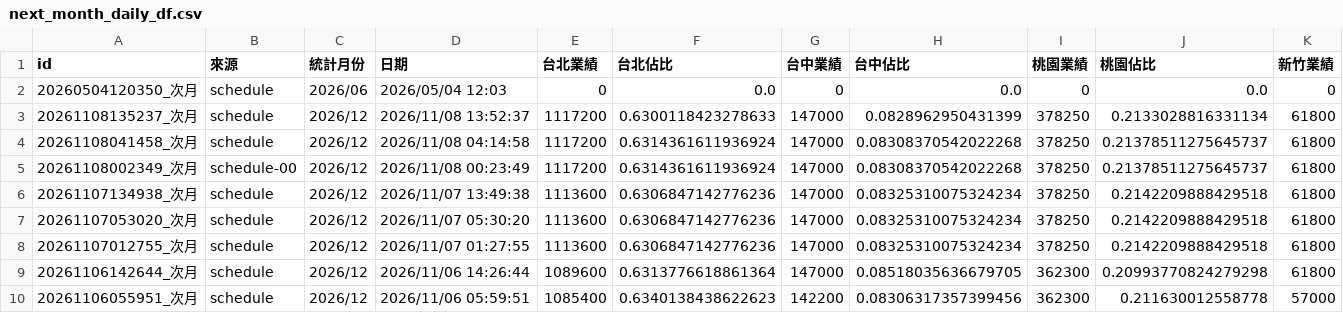
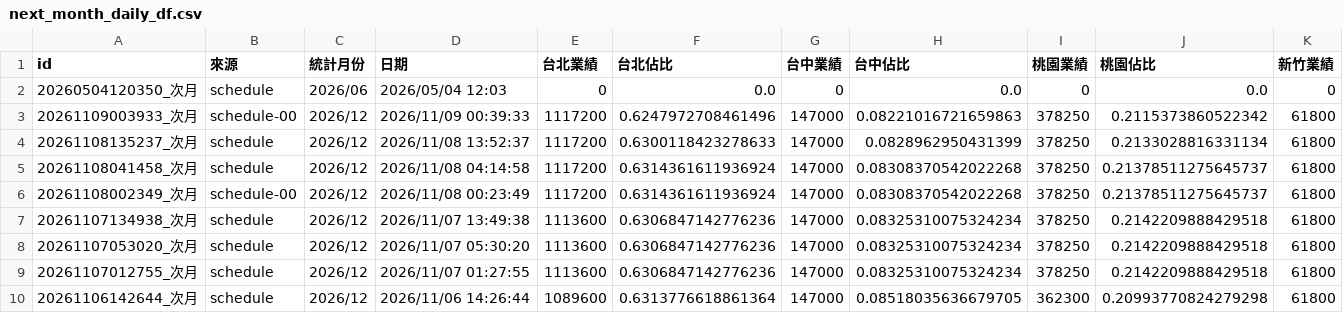
Before and after one commit to jenny-smart/OP-system, a CSV file: dashboard_data/latest/next_month_daily_df.csv, drawn as a sheet; only a part is shown; the shorter side is filled out with more unchanged rows; rows hold the shown columns only; the diff names each change by its address in the sheet, - before the commit and + after, or states it on an @@ line.

```diff
--- a/dashboard_data/latest/next_month_daily_df.csv
+++ b/dashboard_data/latest/next_month_daily_df.csv
+row 3: 20261109003933_次月 | schedule-00 | 2026/12 | 2026/11/09 00:39:33 | 1117200 | 0.6247972708461496 | 147000 | 0.08221016721659863 | 378250 | 0.2115373860522342 | 61800
```
Also changed, not shown: dashboard_data/latest/daily_df.csv, dashboard_data/latest/df4.csv, 15 other files.
